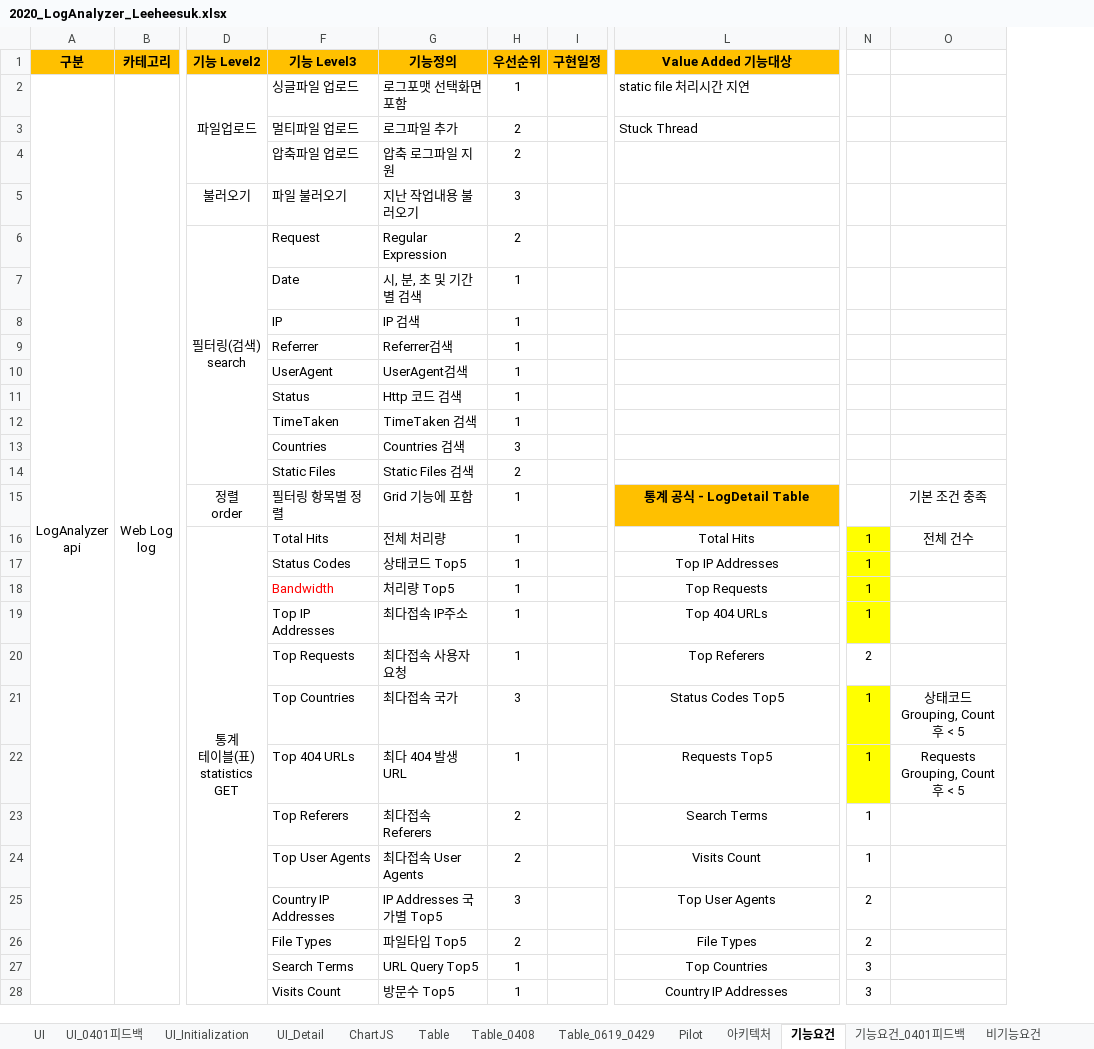
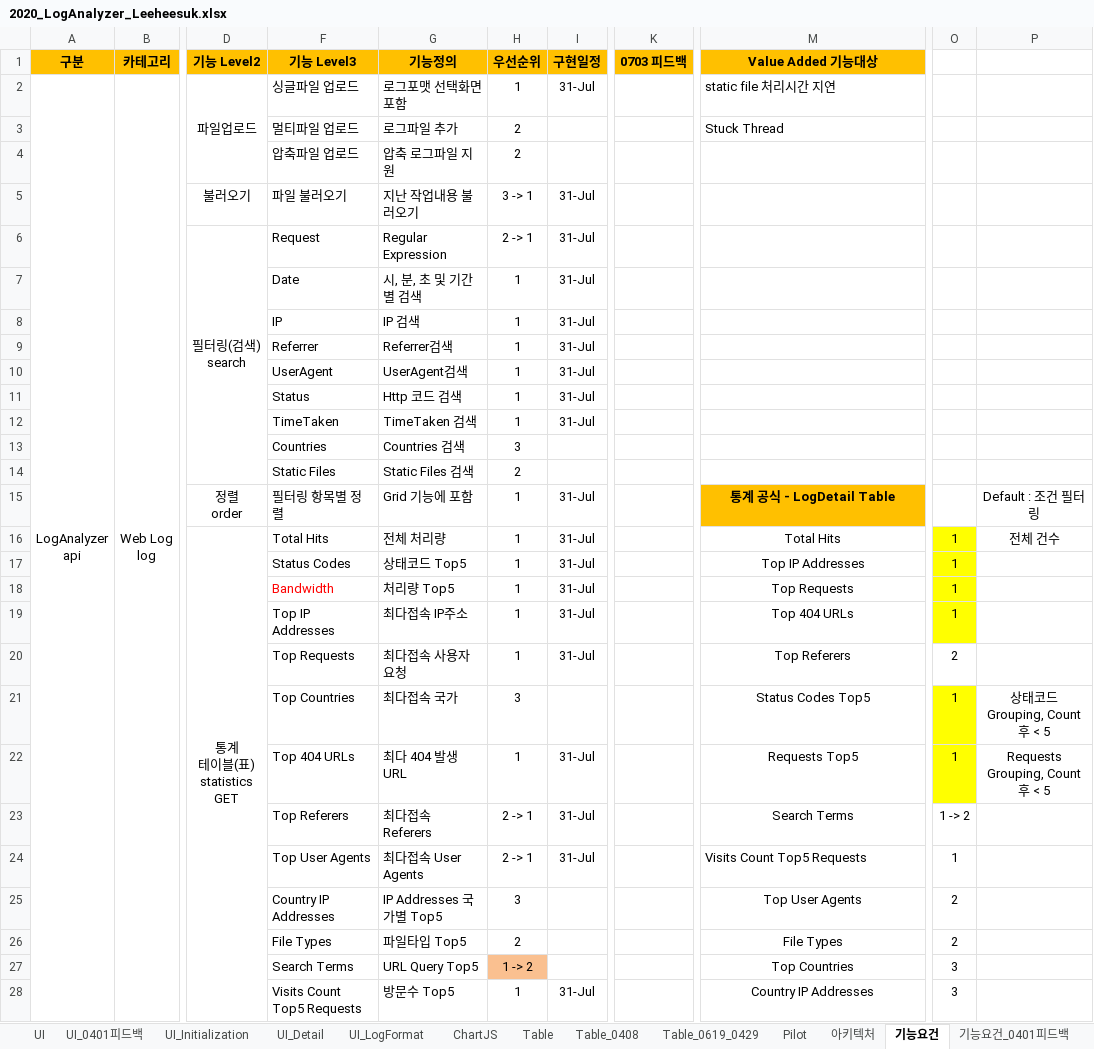
Before and after one commit to kimyd79/elao_codex, an Excel workbook: 2020_LogAnalyzer_Leeheesuk.xlsx, sheet 기능요건, drawn as a sheet; only a part is shown, gaps mark what is left out; values as stored, in another font and other column widths than the file's, no borders; addresses are those after the commit; the diff covers the shown part only; the diff names each change by its address in the sheet, - before the commit and + after, or states it on an @@ line.

```diff
--- a/2020_LogAnalyzer_Leeheesuk.xlsx (sheet 기능요건)
+++ b/2020_LogAnalyzer_Leeheesuk.xlsx (sheet 기능요건)
+sheet tab: UI_LogFormat
+column K (0703 피드백), empty
-I2 (구현일정): (empty)
+I2 (구현일정): 31-Jul
-H5 (우선순위): 3
+H5 (우선순위): 3 -> 1
-I5:I12 (구현일정): (empty)
+I5:I12 (구현일정): 31-Jul
-H6 (우선순위): 2
+H6 (우선순위): 2 -> 1
-I15:I20 (구현일정): (empty)
+I15:I20 (구현일정): 31-Jul
-P15: 기본 조건 충족
+P15: Default : 조건 필터링
-I22:I24 (구현일정): (empty)
+I22:I24 (구현일정): 31-Jul
-H23:H24 (우선순위): 2
+H23:H24 (우선순위): 2 -> 1
-O23: 1
+O23: 1 -> 2
-M24 (Value Added 기능대상): Visits Count
+M24 (Value Added 기능대상): Visits Count Top5 Requests
-M24 alignment: center
+M24 alignment: left
-H27 (우선순위): 1
+H27 (우선순위): 1 -> 2
-H27 fill: none
+H27 fill: #FAC090
-F28 (기능 Level3): Visits Count
+F28 (기능 Level3): Visits Count Top5 Requests
-I28 (구현일정): (empty)
+I28 (구현일정): 31-Jul
```
Also changed, not shown: 2 added rows, 6 edited cells and cell formats elsewhere in this sheet, sheet ChartJS, other sheet tabs, charts or pictures.
